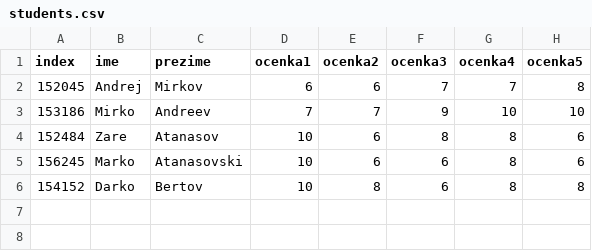
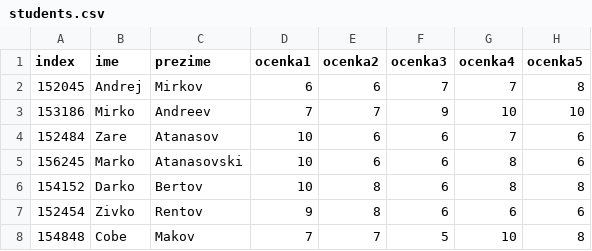
Before and after one commit to Filip10011/SI_lab1_gr2_153145, a CSV file: students.csv, drawn as a sheet.

Commit message:
Update students.csv

```diff
--- a/students.csv
+++ b/students.csv
@@ -3,4 +3,6 @@
 153186,Mirko,Andreev,7,7,9,10,10
-152484,Zare,Atanasov,10,6,8,8,6
+152484,Zare,Atanasov,10,6,6,7,6
 156245,Marko,Atanasovski,10,6,6,8,6
 154152,Darko,Bertov,10,8,6,8,8
+152454,Zivko,Rentov,9,8,6,6,6
+154848,Cobe,Makov,7,7,5,10,8
```
